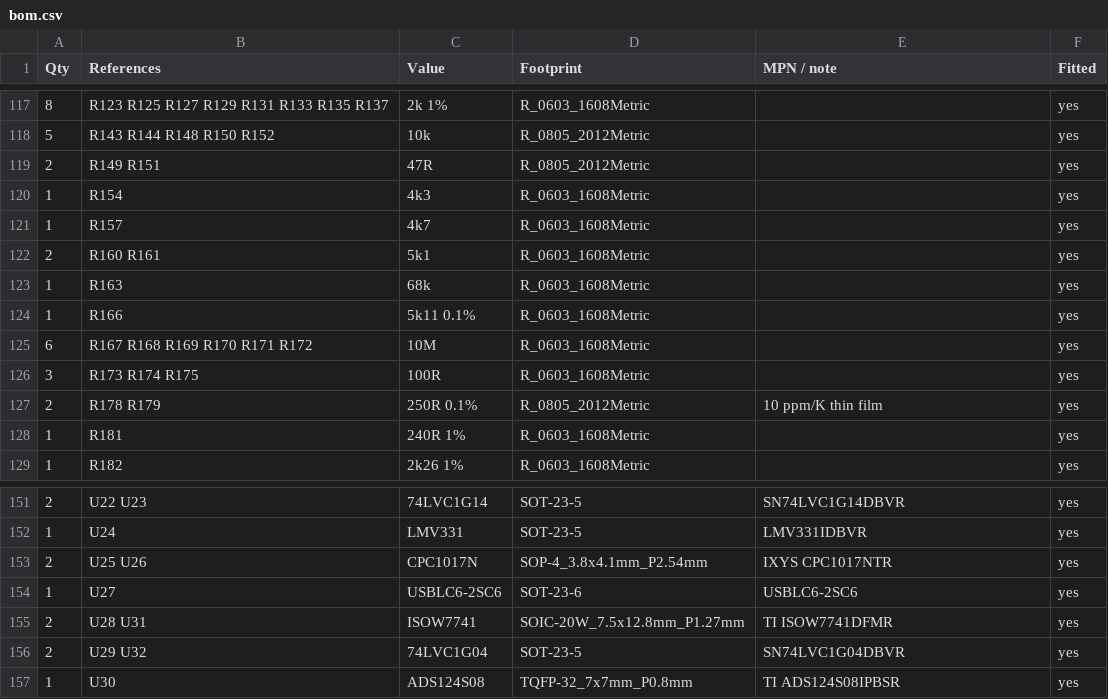
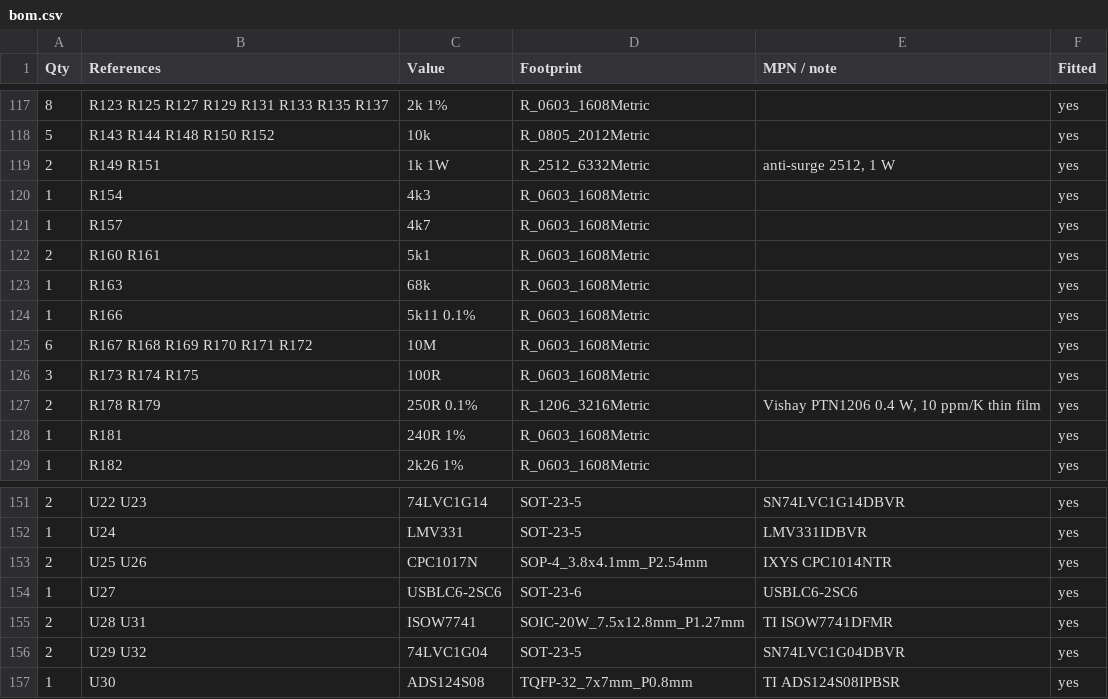
Before and after one commit to EnviroDevelo/cems-platform, a CSV file: hardware/core_pcb/bom.csv, drawn as a sheet; only a part is shown, gaps mark what is left out; the diff covers the shown part only.

```diff
--- a/hardware/core_pcb/bom.csv
+++ b/hardware/core_pcb/bom.csv
@@ -118,3 +118,3 @@ Qty,References,Value,Footprint,MPN / note,Fitted
 5,R143 R144 R148 R150 R152,10k,R_0805_2012Metric,,yes
-2,R149 R151,47R,R_0805_2012Metric,,yes
+2,R149 R151,1k 1W,R_2512_6332Metric,"anti-surge 2512, 1 W",yes
 1,R154,4k3,R_0603_1608Metric,,yes
@@ -126,3 +126,3 @@ Qty,References,Value,Footprint,MPN / note,Fitted
 3,R173 R174 R175,100R,R_0603_1608Metric,,yes
-2,R178 R179,250R 0.1%,R_0805_2012Metric,10 ppm/K thin film,yes
+2,R178 R179,250R 0.1%,R_1206_3216Metric,"Vishay PTN1206 0.4 W, 10 ppm/K thin film",yes
 1,R181,240R 1%,R_0603_1608Metric,,yes
@@ -152,3 +152,3 @@ Qty,References,Value,Footprint,MPN / note,Fitted
 1,U24,LMV331,SOT-23-5,LMV331IDBVR,yes
-2,U25 U26,CPC1017N,SOP-4_3.8x4.1mm_P2.54mm,IXYS CPC1017NTR,yes
+2,U25 U26,CPC1017N,SOP-4_3.8x4.1mm_P2.54mm,IXYS CPC1014NTR,yes
 1,U27,USBLC6-2SC6,SOT-23-6,USBLC6-2SC6,yes
```
Also changed, not shown: 2 added rows, 2 removed rows and 30 edited cells elsewhere in this file, hardware/io_breakout/bom.csv, 13 other files.
